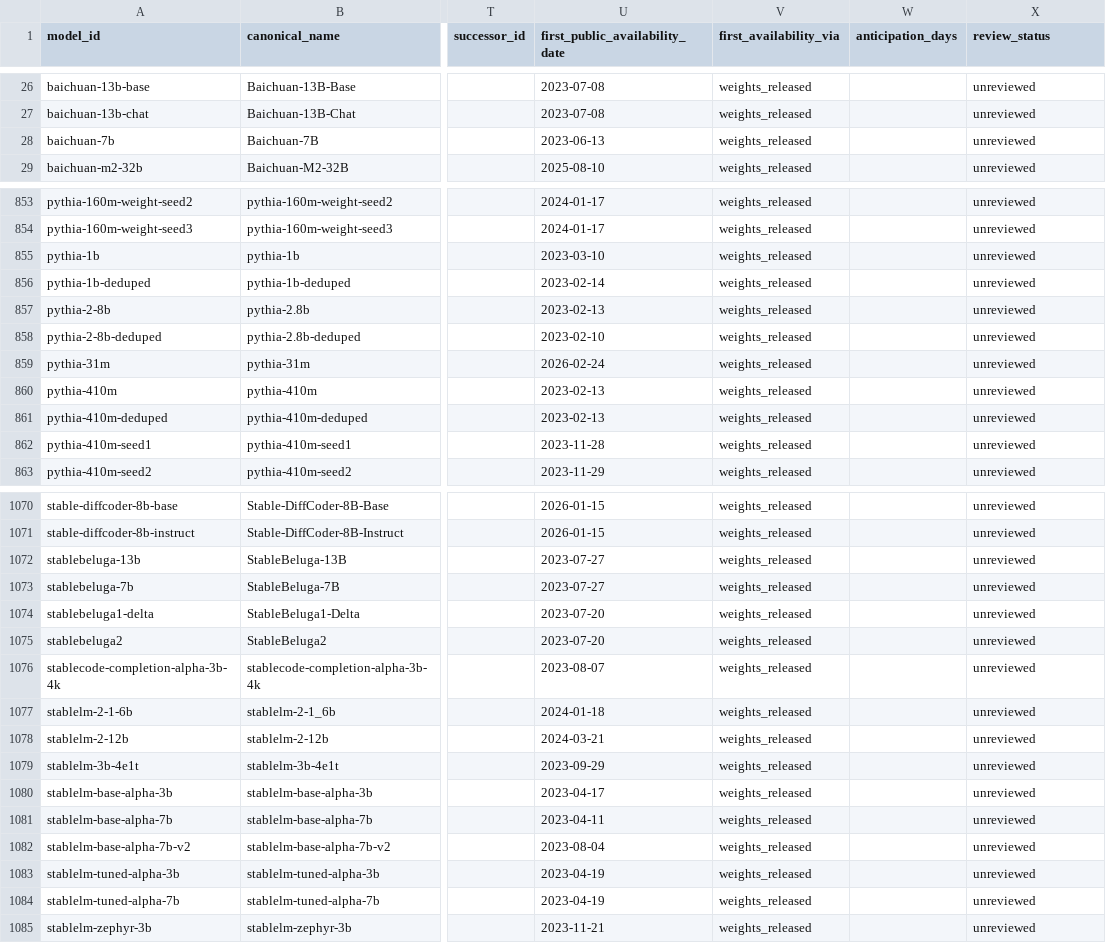
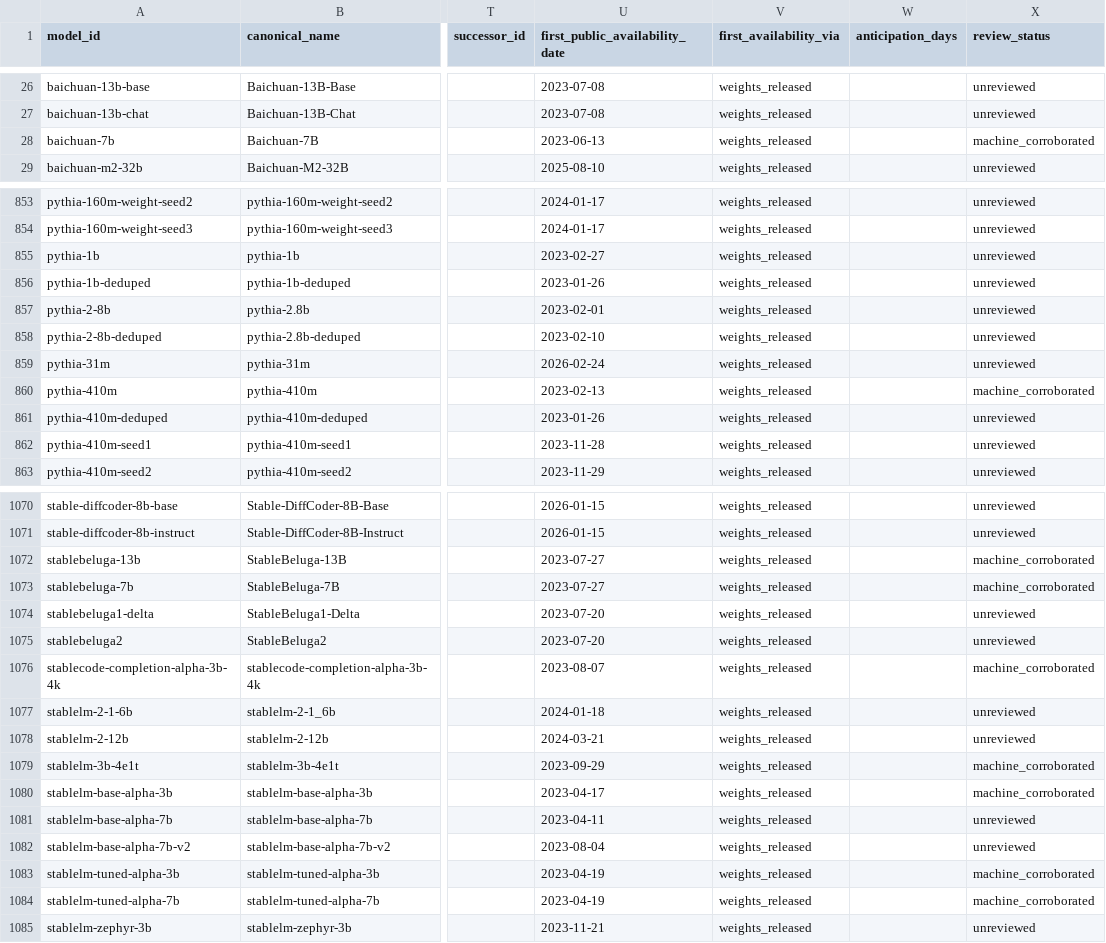
Before and after one commit to YasamanAnsari/llm-ledger, a CSV file: data/core/models.csv, drawn as a sheet; only a part is shown, gaps mark what is left out; the diff covers the shown part only; the diff names each change by its address in the sheet, - before the commit and + after, or states it on an @@ line.

```diff
--- a/data/core/models.csv
+++ b/data/core/models.csv
-X28 (review_status): unreviewed
+X28 (review_status): machine_corroborated
-U855 (first_public_availability_date): 2023-03-10
+U855 (first_public_availability_date): 2023-02-27
-U856 (first_public_availability_date): 2023-02-14
+U856 (first_public_availability_date): 2023-01-26
-U857 (first_public_availability_date): 2023-02-13
+U857 (first_public_availability_date): 2023-02-01
-X860 (review_status): unreviewed
+X860 (review_status): machine_corroborated
-U861 (first_public_availability_date): 2023-02-13
+U861 (first_public_availability_date): 2023-01-26
-X1072:X1073 (review_status): unreviewed
+X1072:X1073 (review_status): machine_corroborated
-X1076 (review_status): unreviewed
+X1076 (review_status): machine_corroborated
-X1079:X1080 (review_status): unreviewed
+X1079:X1080 (review_status): machine_corroborated
-X1083:X1084 (review_status): unreviewed
+X1083:X1084 (review_status): machine_corroborated
```
Also changed, not shown: 25 edited cells elsewhere in this file, data/generated/llm_ledger_enriched.csv, data/generated/llm_ledger_wide.csv, 13 other files.
